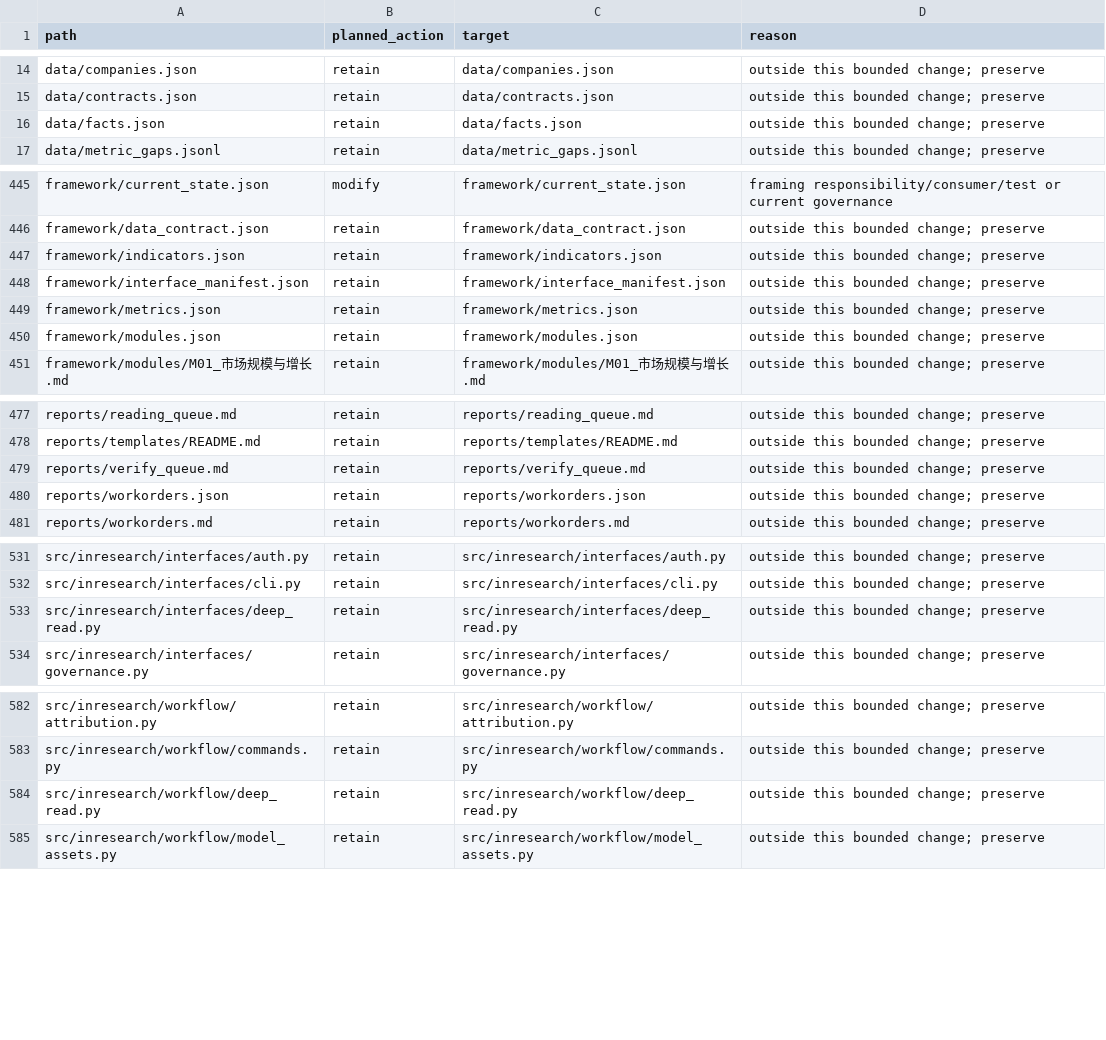
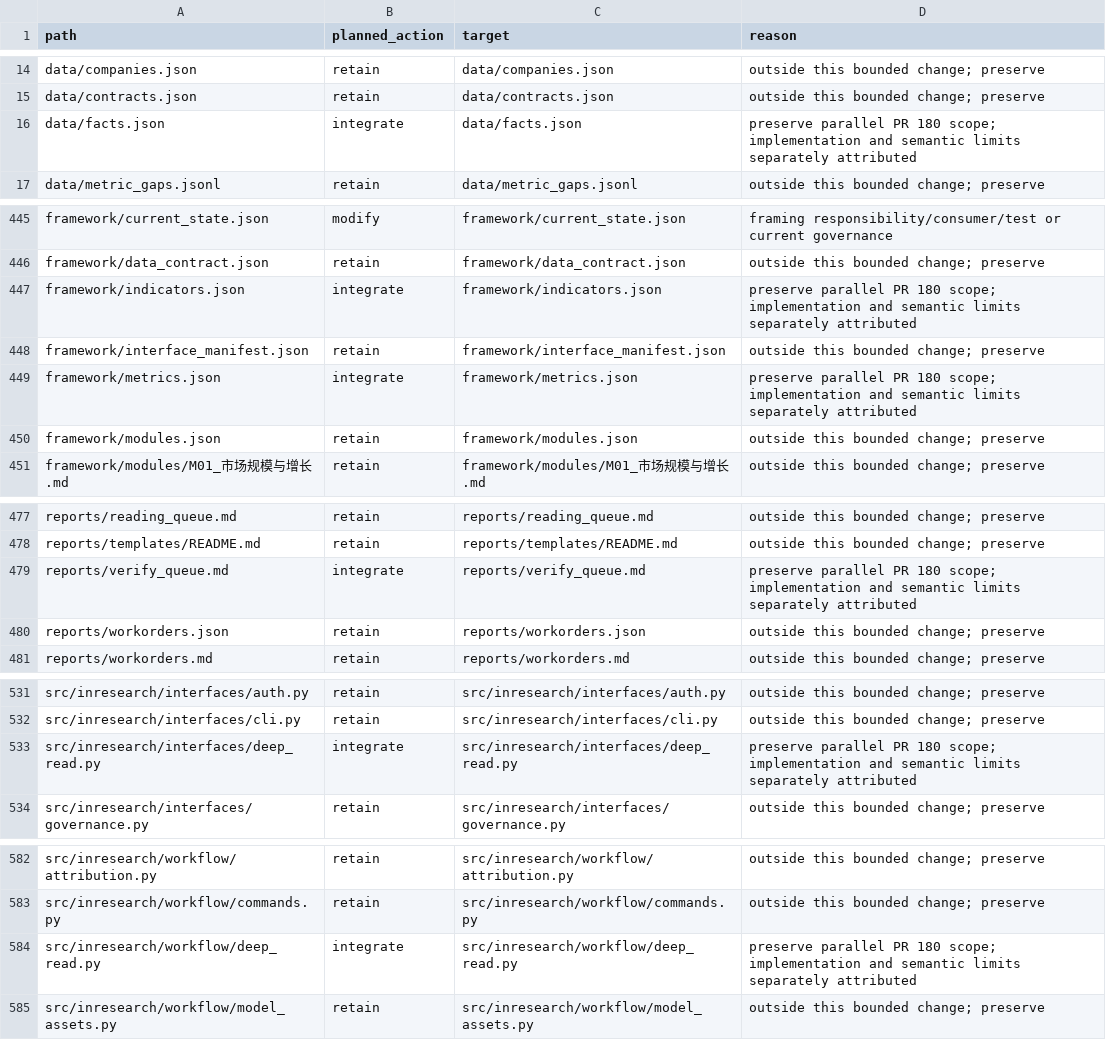
Before and after one commit to niuroumiantt/InResearch.ai, a CSV file: docs/reviews/2026-09-14/scene-framing/file-plan.csv, drawn as a sheet; only a part is shown, gaps mark what is left out; the diff covers the shown part only.

Commit message:
docs: declare final integration of parallel L2 queue and metric changes

```diff
--- a/docs/reviews/2026-09-14/scene-framing/file-plan.csv
+++ b/docs/reviews/2026-09-14/scene-framing/file-plan.csv
@@ -15,3 +15,3 @@ data/companies.json,retain,data/companies.json,outside this bounded change; pres
 data/contracts.json,retain,data/contracts.json,outside this bounded change; preserve
-data/facts.json,retain,data/facts.json,outside this bounded change; preserve
+data/facts.json,integrate,data/facts.json,preserve parallel PR 180 scope; implementation and semantic limits separately attributed
 data/metric_gaps.jsonl,retain,data/metric_gaps.jsonl,outside this bounded change; preserve
@@ -446,5 +446,5 @@ framework/current_state.json,modify,framework/current_state.json,framing respons
 framework/data_contract.json,retain,framework/data_contract.json,outside this bounded change; preserve
-framework/indicators.json,retain,framework/indicators.json,outside this bounded change; preserve
+framework/indicators.json,integrate,framework/indicators.json,preserve parallel PR 180 scope; implementation and semantic limits separately attributed
 framework/interface_manifest.json,retain,framework/interface_manifest.json,outside this bounded change; preserve
-framework/metrics.json,retain,framework/metrics.json,outside this bounded change; preserve
+framework/metrics.json,integrate,framework/metrics.json,preserve parallel PR 180 scope; implementation and semantic limits separately attributed
 framework/modules.json,retain,framework/modules.json,outside this bounded change; preserve
@@ -478,3 +478,3 @@ reports/reading_queue.md,retain,reports/reading_queue.md,outside this bounded ch
 reports/templates/README.md,retain,reports/templates/README.md,outside this bounded change; preserve
-reports/verify_queue.md,retain,reports/verify_queue.md,outside this bounded change; preserve
+reports/verify_queue.md,integrate,reports/verify_queue.md,preserve parallel PR 180 scope; implementation and semantic limits separately attributed
 reports/workorders.json,retain,reports/workorders.json,outside this bounded change; preserve
@@ -532,3 +532,3 @@ src/inresearch/interfaces/auth.py,retain,src/inresearch/interfaces/auth.py,outsi
 src/inresearch/interfaces/cli.py,retain,src/inresearch/interfaces/cli.py,outside this bounded change; preserve
-src/inresearch/interfaces/deep_read.py,retain,src/inresearch/interfaces/deep_read.py,outside this bounded change; preserve
+src/inresearch/interfaces/deep_read.py,integrate,src/inresearch/interfaces/deep_read.py,preserve parallel PR 180 scope; implementation and semantic limits separately attributed
 src/inresearch/interfaces/governance.py,retain,src/inresearch/interfaces/governance.py,outside this bounded change; preserve
@@ -583,3 +583,3 @@ src/inresearch/workflow/attribution.py,retain,src/inresearch/workflow/attributio
 src/inresearch/workflow/commands.py,retain,src/inresearch/workflow/commands.py,outside this bounded change; preserve
-src/inresearch/workflow/deep_read.py,retain,src/inresearch/workflow/deep_read.py,outside this bounded change; preserve
+src/inresearch/workflow/deep_read.py,integrate,src/inresearch/workflow/deep_read.py,preserve parallel PR 180 scope; implementation and semantic limits separately attributed
 src/inresearch/workflow/model_assets.py,retain,src/inresearch/workflow/model_assets.py,outside this bounded change; preserve
```
Also changed, not shown: 2 edited cells elsewhere in this file, 2 other files.
